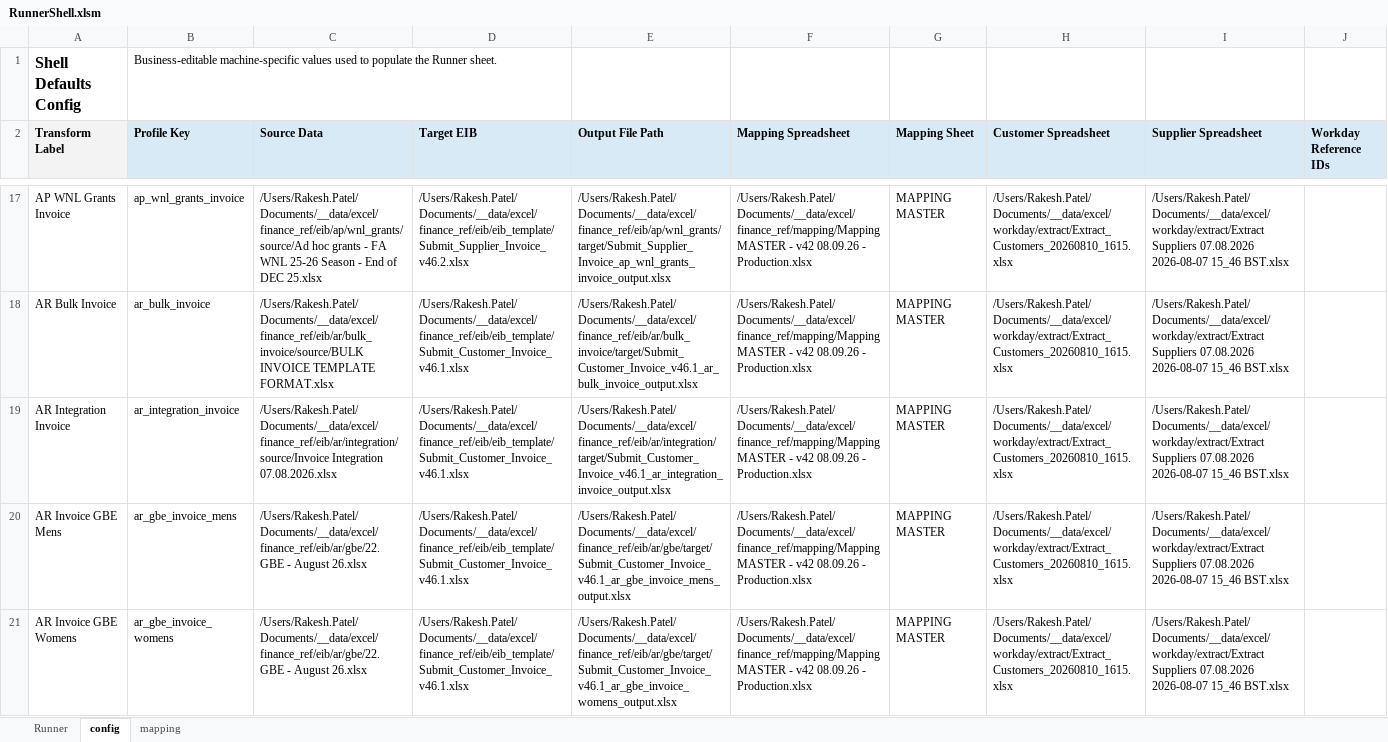
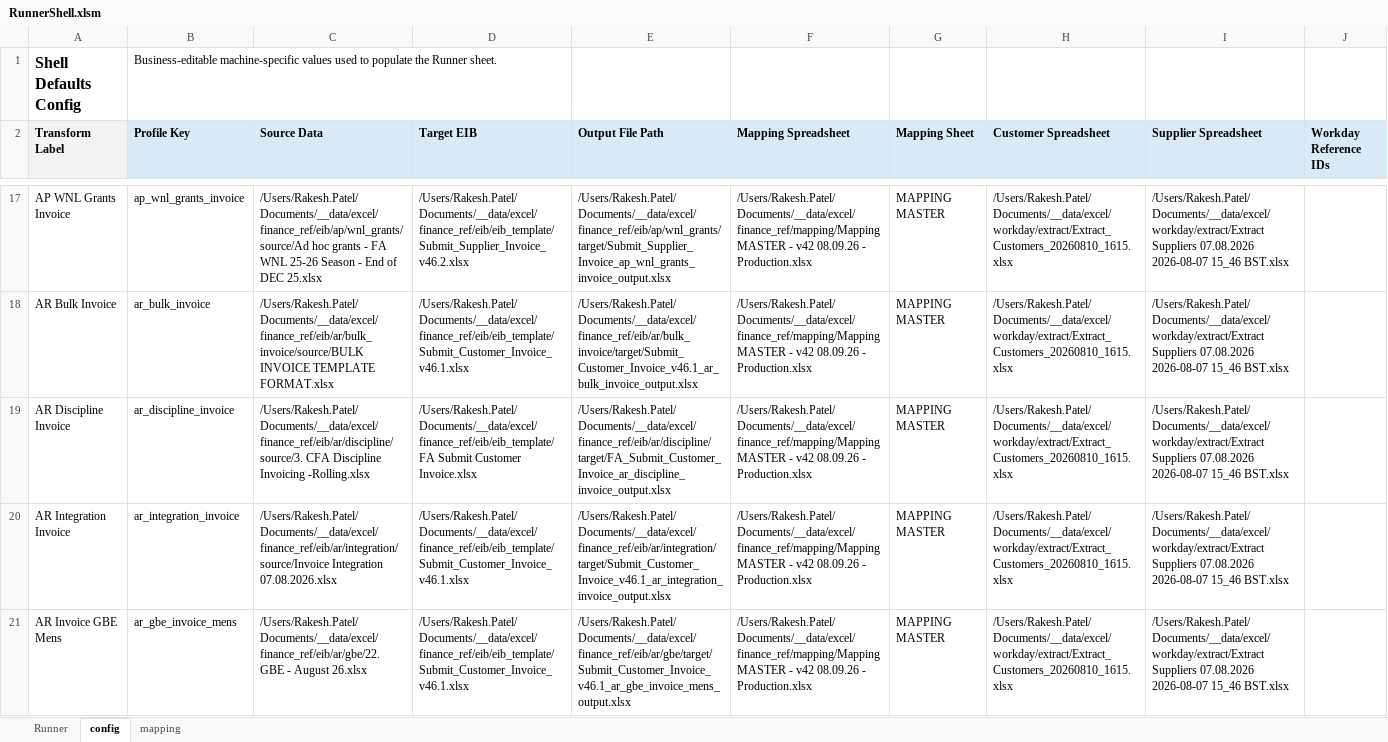
Before and after one commit to rpatel-fa/fa_workday_etl, an Excel workbook: implementations/elt_transform_excel/runner_shell/RunnerShell.xlsm, sheet config, drawn as a sheet; only a part is shown, gaps mark what is left out; the shorter side is filled out with more unchanged rows; values as stored, in another font and other column widths than the file's, no borders; the diff names each change by its address in the sheet, - before the commit and + after, or states it on an @@ line.

```diff
--- a/implementations/elt_transform_excel/runner_shell/RunnerShell.xlsm (sheet config)
+++ b/implementations/elt_transform_excel/runner_shell/RunnerShell.xlsm (sheet config)
+row 19: AR Discipline Invoice | ar_discipline_invoice | /Users/Rakesh.Patel/Documents/__data/excel/finance_ref/eib/ar/discipline/source/3. CFA Discipline Invoicing -Rolling.xlsx | /Users/Rakesh.Patel/Documents/__data/excel/finance_ref/eib/eib_template/FA Submit Customer Invoice.xlsx | /Users/Rakesh.Patel/Documents/__data/excel/finance_ref/eib/ar/discipline/target/FA_Submit_Customer_Invoice_ar_discipline_invoice_output.xlsx | /Users/Rakesh.Patel/Documents/__data/excel/finance_ref/mapping/Mapping MASTER - v42 08.09.26 - Production.xlsx | MAPPING MASTER | /Users/Rakesh.Patel/Documents/__data/excel/workday/extract/Extract_Customers_20260810_1615.xlsx | /Users/Rakesh.Patel/Documents/__data/excel/workday/extract/Extract Suppliers 07.08.2026 2026-08-07 15_46 BST.xlsx
```
Also changed, not shown: sheet Runner, 4 other files.
